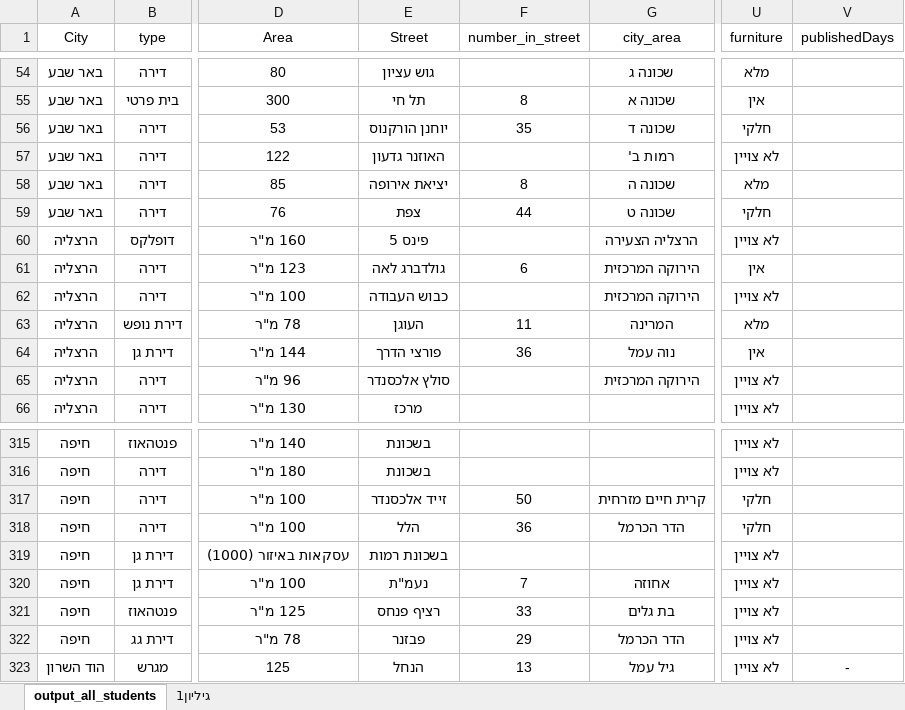
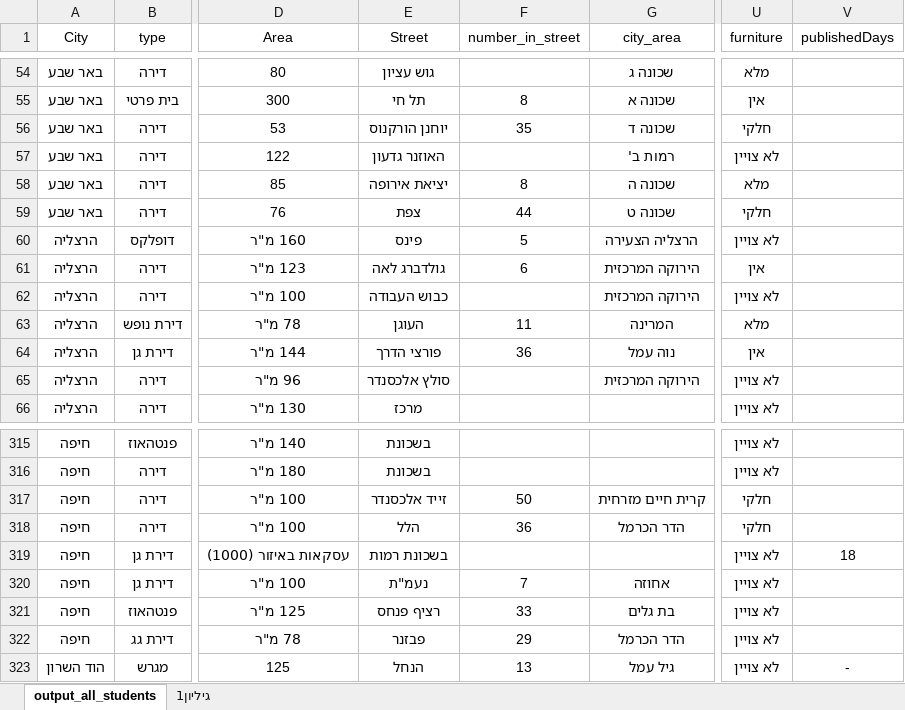
Before and after one commit to binyag/DM_hw_FinalProject, an Excel workbook: output_all_students_Train_v10.xlsx, sheet output_all_students, drawn as a sheet; only a part is shown, gaps mark what is left out; values as stored, in another font and other column widths than the file's, no borders; table styles not drawn; the diff names each change by its address in the sheet, - before the commit and + after, or states it on an @@ line.

Commit message:
Update output_all_students_Train_v10.xlsx

```diff
--- a/output_all_students_Train_v10.xlsx (sheet output_all_students)
+++ b/output_all_students_Train_v10.xlsx (sheet output_all_students)
-E60 (Street): פינס 5
+E60 (Street): פינס
-F60 (number_in_street): (empty)
+F60 (number_in_street): 5
-V319 (publishedDays): (empty)
+V319 (publishedDays): 18
```
